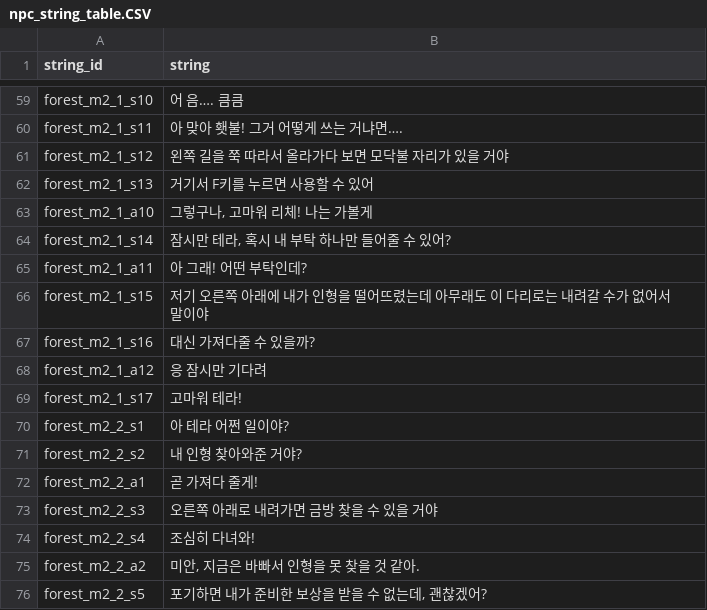
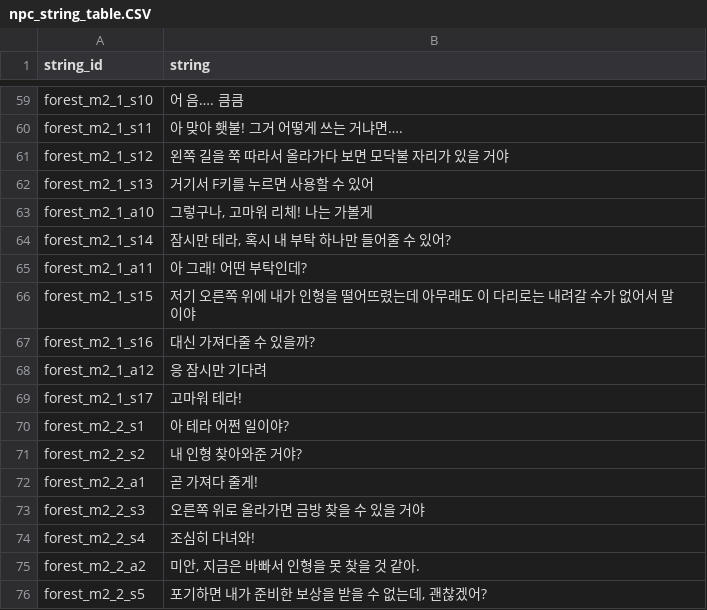
Before and after one commit to Bridge-Castella/Terra, a CSV file: Assets/Resources/npc_string_table.CSV, drawn as a sheet; only a part is shown, gaps mark what is left out.

```diff
--- a/Assets/Resources/npc_string_table.CSV
+++ b/Assets/Resources/npc_string_table.CSV
@@ -65,3 +65,3 @@ forest_m2_1_s14,"잠시만 테라, 혹시 내 부탁 하나만 들어줄 수 있
 forest_m2_1_a11,아 그래! 어떤 부탁인데?
-forest_m2_1_s15,저기 오른쪽 아래에 내가 인형을 떨어뜨렸는데 아무래도 이 다리로는 내려갈 수가 없어서 말이야
+forest_m2_1_s15,저기 오른쪽 위에 내가 인형을 떨어뜨렸는데 아무래도 이 다리로는 내려갈 수가 없어서 말이야
 forest_m2_1_s16,대신 가져다줄 수 있을까?
@@ -72,3 +72,3 @@ forest_m2_2_s2,내 인형 찾아와준 거야?
 forest_m2_2_a1,곧 가져다 줄게!
-forest_m2_2_s3,오른쪽 아래로 내려가면 금방 찾을 수 있을 거야
+forest_m2_2_s3,오른쪽 위로 올라가면 금방 찾을 수 있을 거야
 forest_m2_2_s4,조심히 다녀와!
```
Also changed, not shown: 9 other files.
